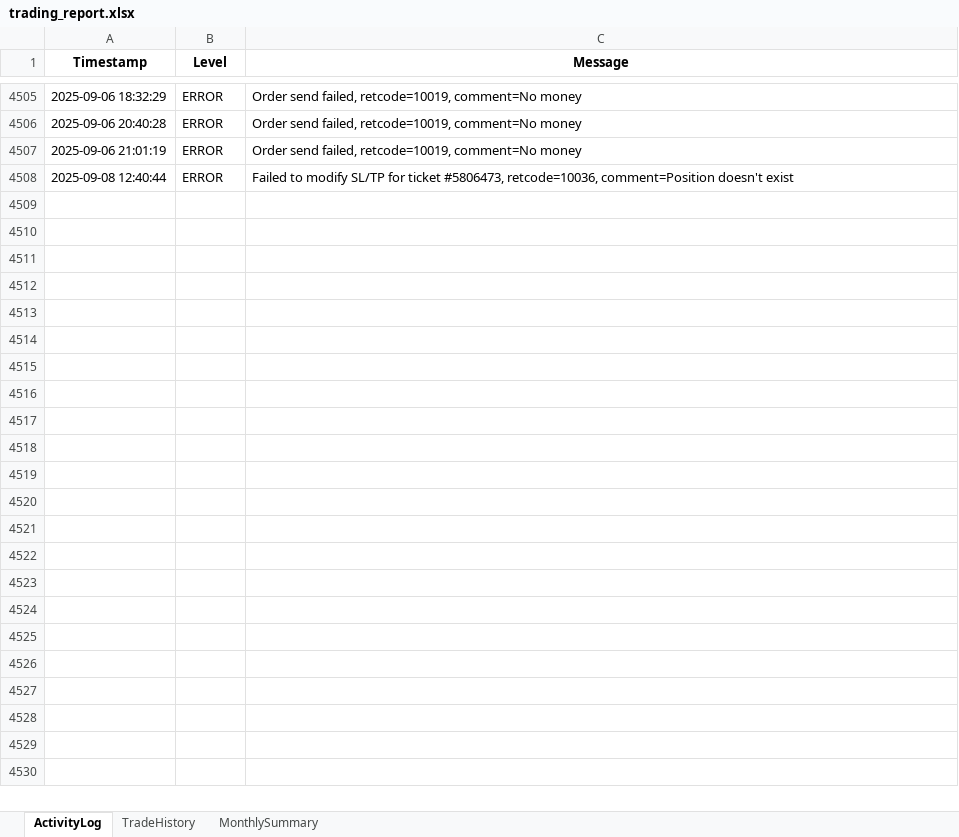
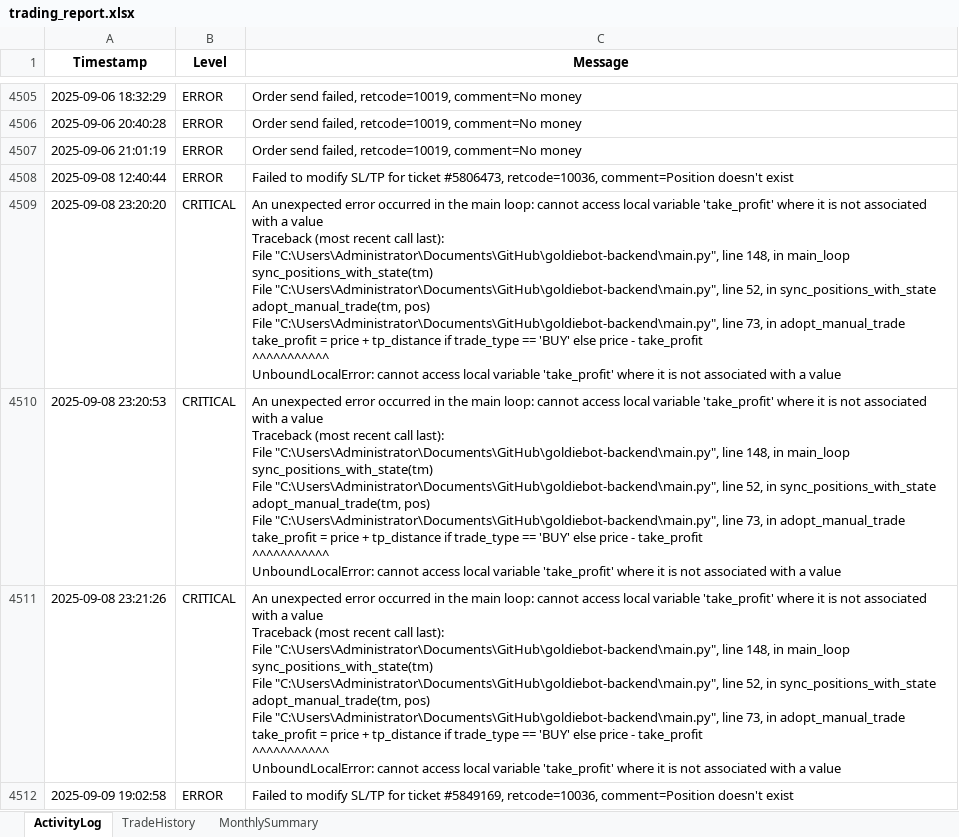
Before and after one commit to harmansaini29/goldiebot-backend, an Excel workbook: logs/trading_report.xlsx, sheet ActivityLog, drawn as a sheet; only a part is shown, gaps mark what is left out; values as stored, in another font and other column widths than the file's, no borders; ↵ is a line break in a cell; the diff covers the shown part only; the diff names each change by its address in the sheet, - before the commit and + after, or states it on an @@ line.

```diff
--- a/logs/trading_report.xlsx (sheet ActivityLog)
+++ b/logs/trading_report.xlsx (sheet ActivityLog)
+row 4509: 2025-09-08 23:20:20 | CRITICAL | An unexpected error occurred in the main loop: cannot access local variable 'take_profit' where it is not associated with a value ↵ Traceback (most recent call last): ↵ File "C:\Users\Administrator\Documents\GitHub\goldiebot-backend\main.py", line 148, in main_loop ↵ sync_positions_with_state(tm) ↵ File "C:\Users\Administrator\Documents\GitHub\goldiebot-backend\main.py", line 52, in sync_positions_with_state ↵ adopt_manual_trade(tm, pos) ↵ File "C:\Users\Administrator\Documents\GitHub\goldiebot-backend\main.py", line 73, in adopt_manual_trade ↵ take_profit = price + tp_distance if trade_type == 'BUY' else price - take_profit ↵ ^^^^^^^^^^^ ↵ UnboundLocalError: cannot access local variable 'take_profit' where it is not associated with a value
+row 4510: 2025-09-08 23:20:53 | CRITICAL | An unexpected error occurred in the main loop: cannot access local variable 'take_profit' where it is not associated with a value ↵ Traceback (most recent call last): ↵ File "C:\Users\Administrator\Documents\GitHub\goldiebot-backend\main.py", line 148, in main_loop ↵ sync_positions_with_state(tm) ↵ File "C:\Users\Administrator\Documents\GitHub\goldiebot-backend\main.py", line 52, in sync_positions_with_state ↵ adopt_manual_trade(tm, pos) ↵ File "C:\Users\Administrator\Documents\GitHub\goldiebot-backend\main.py", line 73, in adopt_manual_trade ↵ take_profit = price + tp_distance if trade_type == 'BUY' else price - take_profit ↵ ^^^^^^^^^^^ ↵ UnboundLocalError: cannot access local variable 'take_profit' where it is not associated with a value
+row 4511: 2025-09-08 23:21:26 | CRITICAL | An unexpected error occurred in the main loop: cannot access local variable 'take_profit' where it is not associated with a value ↵ Traceback (most recent call last): ↵ File "C:\Users\Administrator\Documents\GitHub\goldiebot-backend\main.py", line 148, in main_loop ↵ sync_positions_with_state(tm) ↵ File "C:\Users\Administrator\Documents\GitHub\goldiebot-backend\main.py", line 52, in sync_positions_with_state ↵ adopt_manual_trade(tm, pos) ↵ File "C:\Users\Administrator\Documents\GitHub\goldiebot-backend\main.py", line 73, in adopt_manual_trade ↵ take_profit = price + tp_distance if trade_type == 'BUY' else price - take_profit ↵ ^^^^^^^^^^^ ↵ UnboundLocalError: cannot access local variable 'take_profit' where it is not associated with a value
+row 4512: 2025-09-09 19:02:58 | ERROR | Failed to modify SL/TP for ticket #5849169, retcode=10036, comment=Position doesn't exist
```
Also changed, not shown: 3 added rows elsewhere in this sheet, sheet TradeHistory, sheet MonthlySummary, 16 other files.
